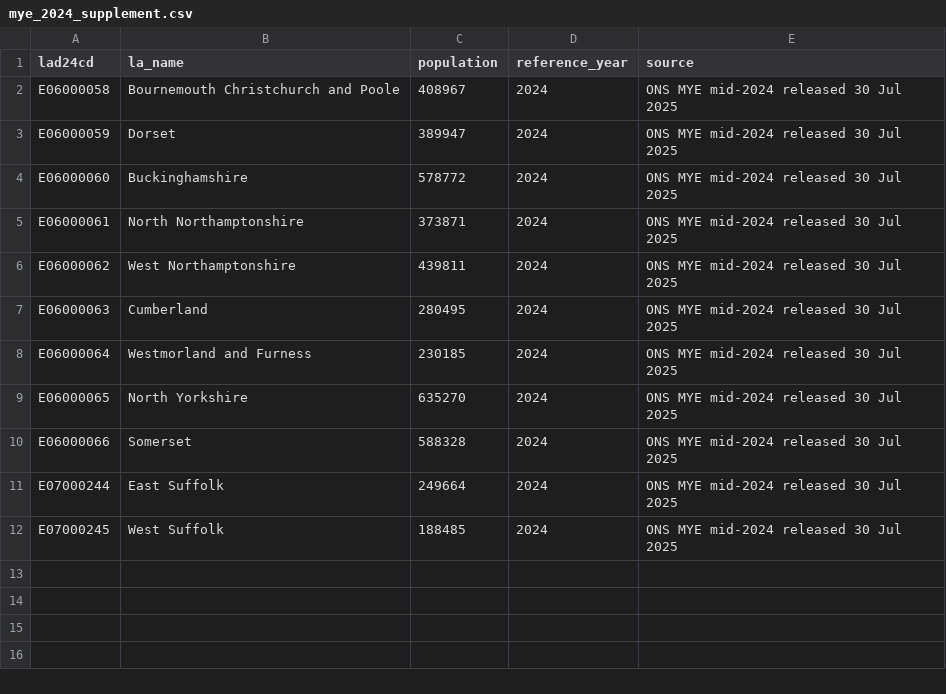
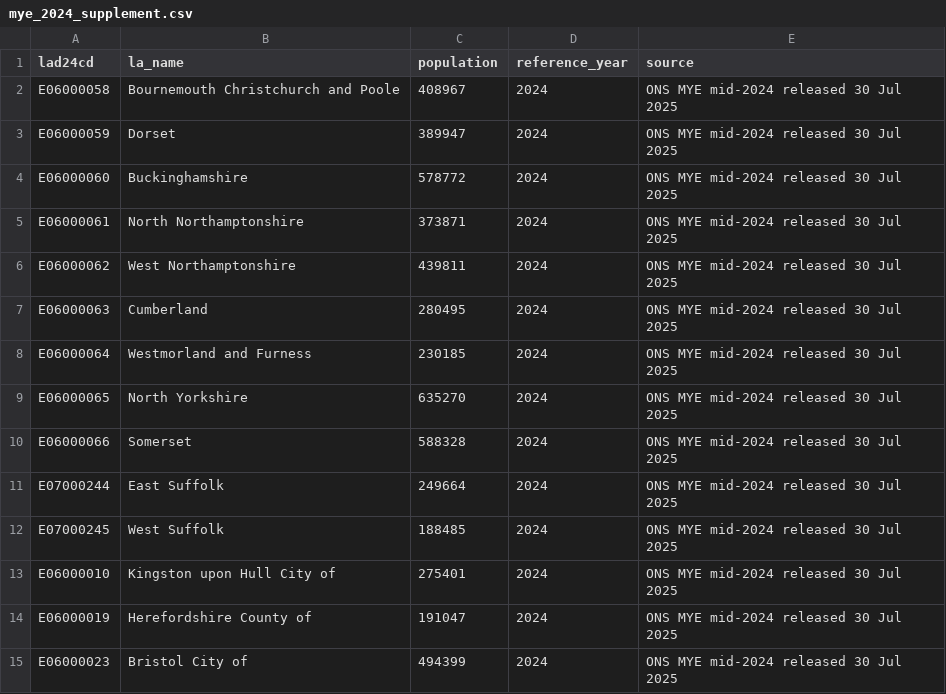
Before and after one commit to slendeavours/ONS_Population_Estimates, a CSV file: mye_2024_supplement.csv, drawn as a sheet; the diff names each change by its address in the sheet, - before the commit and + after, or states it on an @@ line.

Commit message:
Update mye_2024_supplement.csv

```diff
--- a/mye_2024_supplement.csv
+++ b/mye_2024_supplement.csv
+row 13: E06000010 | Kingston upon Hull City of | 275401 | 2024 | ONS MYE mid-2024 released 30 Jul 2025
+row 14: E06000019 | Herefordshire County of | 191047 | 2024 | ONS MYE mid-2024 released 30 Jul 2025
+row 15: E06000023 | Bristol City of | 494399 | 2024 | ONS MYE mid-2024 released 30 Jul 2025
```
